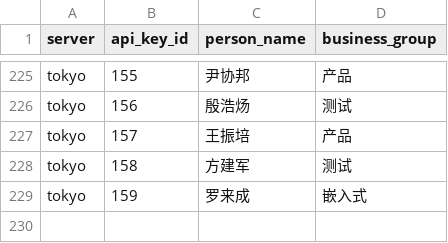
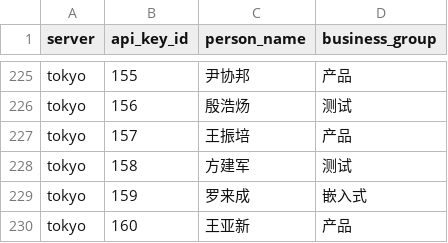
Before and after one commit to InvictusNightmares/ai-tools, a CSV file: script/gateway/token-usage/daily/person_group_mapping.csv, drawn as a sheet; only a part is shown, gaps mark what is left out.

```diff
--- a/script/gateway/token-usage/daily/person_group_mapping.csv
+++ b/script/gateway/token-usage/daily/person_group_mapping.csv
@@ -229 +229,2 @@ tokyo,158,方建军,测试
 tokyo,159,罗来成,嵌入式
+tokyo,160,王亚新,产品
```
Also changed, not shown: 4 other files.
